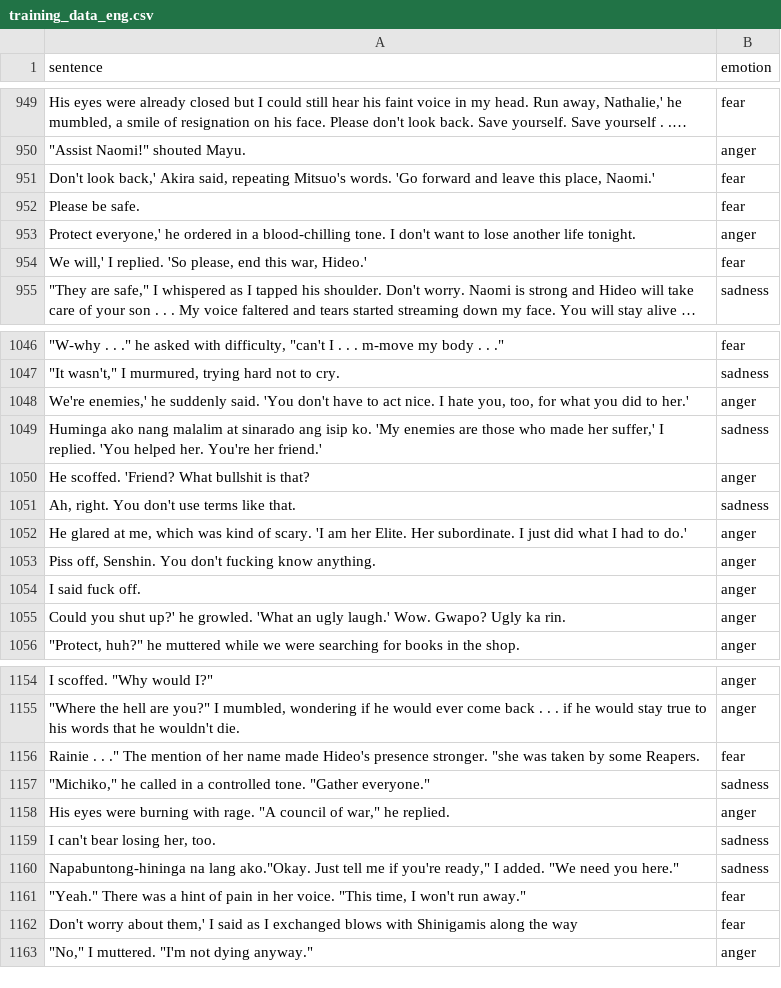
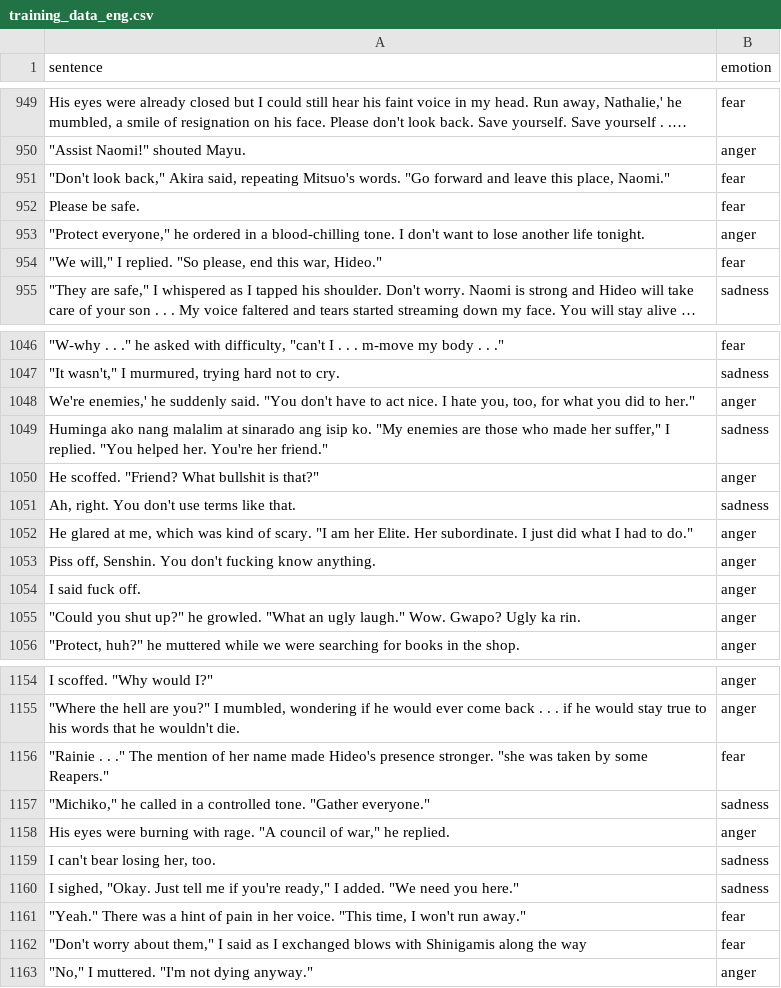
Before and after one commit to ashensn0w/Emotion-Recognition-System, a CSV file: backend/data/training_data_eng.csv, drawn as a sheet; only a part is shown, gaps mark what is left out; long unchanged cells end in …; the diff covers the shown part only; the diff names each change by its address in the sheet, - before the commit and + after, or states it on an @@ line.

```diff
--- a/backend/data/training_data_eng.csv
+++ b/backend/data/training_data_eng.csv
-A951 (sentence): Don't look back,' Akira said, repeating Mitsuo's words. 'Go forward and leave this place, Naomi.'
+A951 (sentence): "Don't look back," Akira said, repeating Mitsuo's words. "Go forward and leave this place, Naomi."
-A953 (sentence): Protect everyone,' he ordered…
+A953 (sentence): "Protect everyone," he ordered…
-A954 (sentence): We will,' I replied. 'So please, end this war, Hideo.'
+A954 (sentence): "We will," I replied. "So please, end this war, Hideo."
-A1048 (sentence): …suddenly said. 'You don't have to act nice. I hate you, too, for what you did to her.'
+A1048 (sentence): …suddenly said. "You don't have to act nice. I hate you, too, for what you did to her."
-A1049 (sentence): …isip ko. 'My enemies are those who made her suffer,' I replied. 'You helped her. You're her friend.'
+A1049 (sentence): …isip ko. "My enemies are those who made her suffer," I replied. "You helped her. You're her friend."
-A1050 (sentence): He scoffed. 'Friend? What bullshit is that?
+A1050 (sentence): He scoffed. "Friend? What bullshit is that?"
-A1052 (sentence): …of scary. 'I am her Elite. Her subordinate. I just did what I had to do.'
+A1052 (sentence): …of scary. "I am her Elite. Her subordinate. I just did what I had to do."
-A1055 (sentence): Could you shut up?' he growled. 'What an ugly laugh.' Wow. Gwapo?…
+A1055 (sentence): "Could you shut up?" he growled. "What an ugly laugh." Wow. Gwapo?…
-A1156 (sentence): Rainie . . ." The mention of her name made Hideo's presence stronger. "she was taken by some Reapers.
+A1156 (sentence): "Rainie . . ." The mention of her name made Hideo's presence stronger. "she was taken by some Reapers."
-A1160 (sentence): Napabuntong-hininga na lang ako."Okay. Just tell…
+A1160 (sentence): I sighed, "Okay. Just tell…
-A1162 (sentence): Don't worry about them,' I said…
+A1162 (sentence): "Don't worry about them," I said…
```
Also changed, not shown: 48 edited cells elsewhere in this file.
